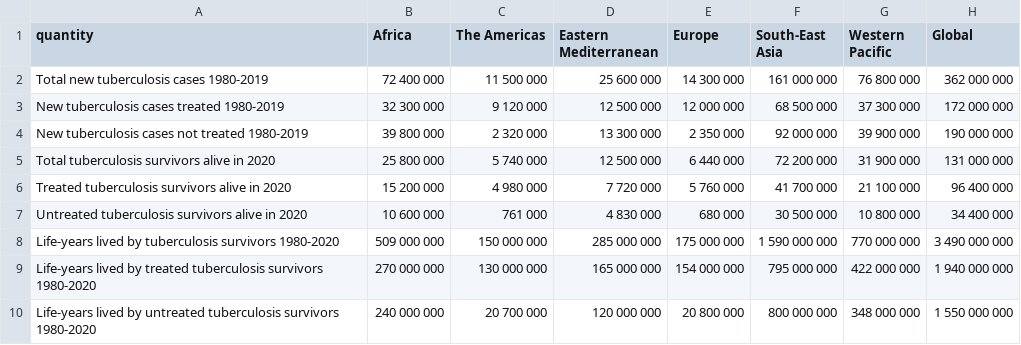
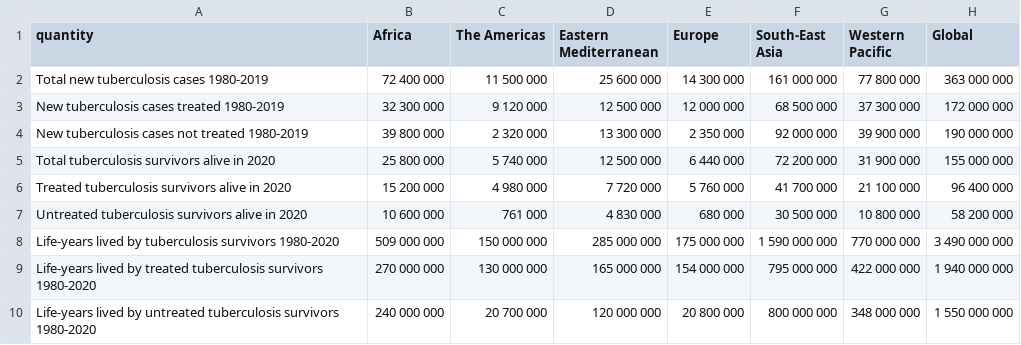
Before and after one commit to petedodd/post, a CSV file: figs/table1.csv, drawn as a sheet.

Commit message:
working on uncertainty for table 1

```diff
--- a/figs/table1.csv
+++ b/figs/table1.csv
@@ -1,8 +1,8 @@
 quantity,Africa,The Americas,Eastern Mediterranean,Europe,South-East Asia,Western Pacific,Global
-Total new tuberculosis cases 1980-2019, 72 400 000, 11 500 000, 25 600 000, 14 300 000,  161 000 000, 76 800 000,  362 000 000
+Total new tuberculosis cases 1980-2019, 72 400 000, 11 500 000, 25 600 000, 14 300 000,  161 000 000, 77 800 000,  363 000 000
 New tuberculosis cases treated 1980-2019, 32 300 000,  9 120 000, 12 500 000, 12 000 000,   68 500 000, 37 300 000,  172 000 000
 New tuberculosis cases not treated 1980-2019, 39 800 000,  2 320 000, 13 300 000,  2 350 000,   92 000 000, 39 900 000,  190 000 000
-Total tuberculosis survivors alive in 2020, 25 800 000,  5 740 000, 12 500 000,  6 440 000,   72 200 000, 31 900 000,  131 000 000
+Total tuberculosis survivors alive in 2020, 25 800 000,  5 740 000, 12 500 000,  6 440 000,   72 200 000, 31 900 000,  155 000 000
 Treated tuberculosis survivors alive in 2020, 15 200 000,  4 980 000,  7 720 000,  5 760 000,   41 700 000, 21 100 000,   96 400 000
-Untreated tuberculosis survivors alive in 2020, 10 600 000,    761 000,  4 830 000,    680 000,   30 500 000, 10 800 000,   34 400 000
+Untreated tuberculosis survivors alive in 2020, 10 600 000,    761 000,  4 830 000,    680 000,   30 500 000, 10 800 000,   58 200 000
 Life-years lived by tuberculosis survivors 1980-2020,509 000 000,150 000 000,285 000 000,175 000 000,1 590 000 000,770 000 000,3 490 000 000
```
Also changed, not shown: figs/table1u.csv, 12 other files.
